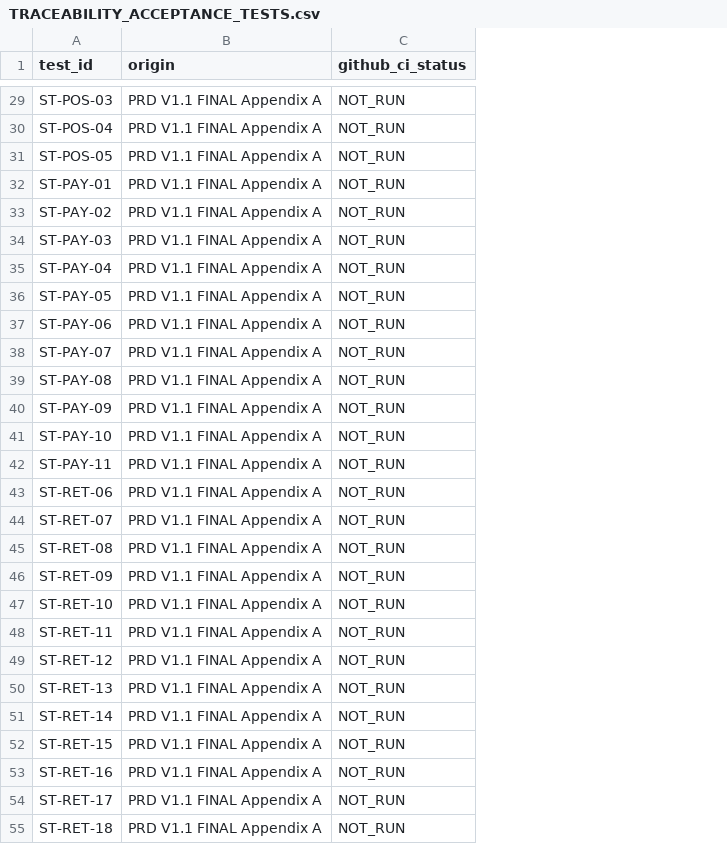
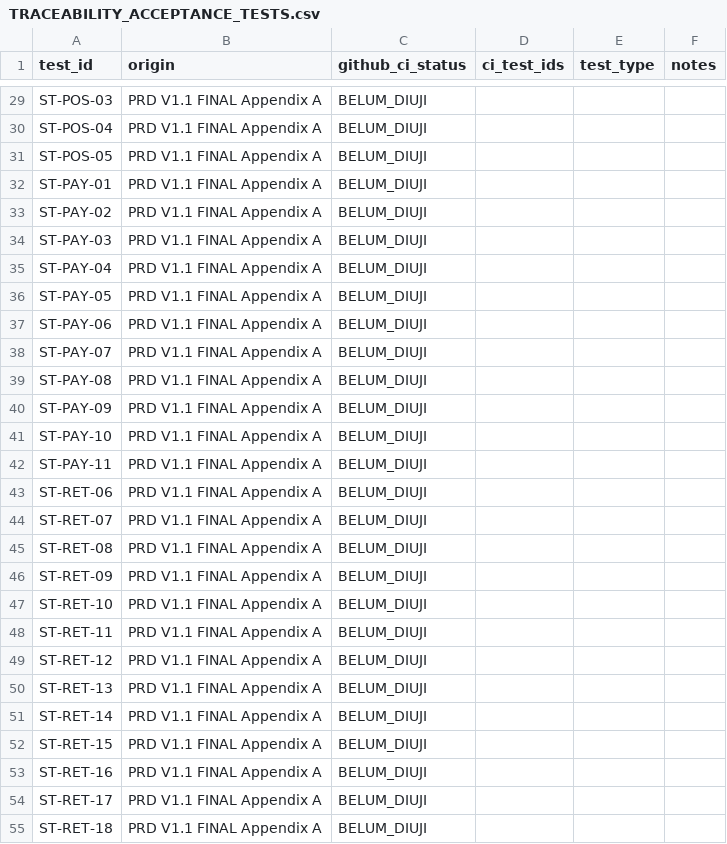
Before and after one commit to patahpensil/agri-pos-saas, a CSV file: docs/TRACEABILITY_ACCEPTANCE_TESTS.csv, drawn as a sheet; only a part is shown, gaps mark what is left out; the diff covers the shown part only; the diff names each change by its address in the sheet, - before the commit and + after, or states it on an @@ line.

```diff
--- a/docs/TRACEABILITY_ACCEPTANCE_TESTS.csv
+++ b/docs/TRACEABILITY_ACCEPTANCE_TESTS.csv
+column D (ci_test_ids), empty
+column E (test_type), empty
+column F (notes), empty
-C29:C55 (github_ci_status): NOT_RUN
+C29:C55 (github_ci_status): BELUM_DIUJI
```
Also changed, not shown: 108 edited cells elsewhere in this file, docs/TRACEABILITY_REQUIREMENTS.csv.
